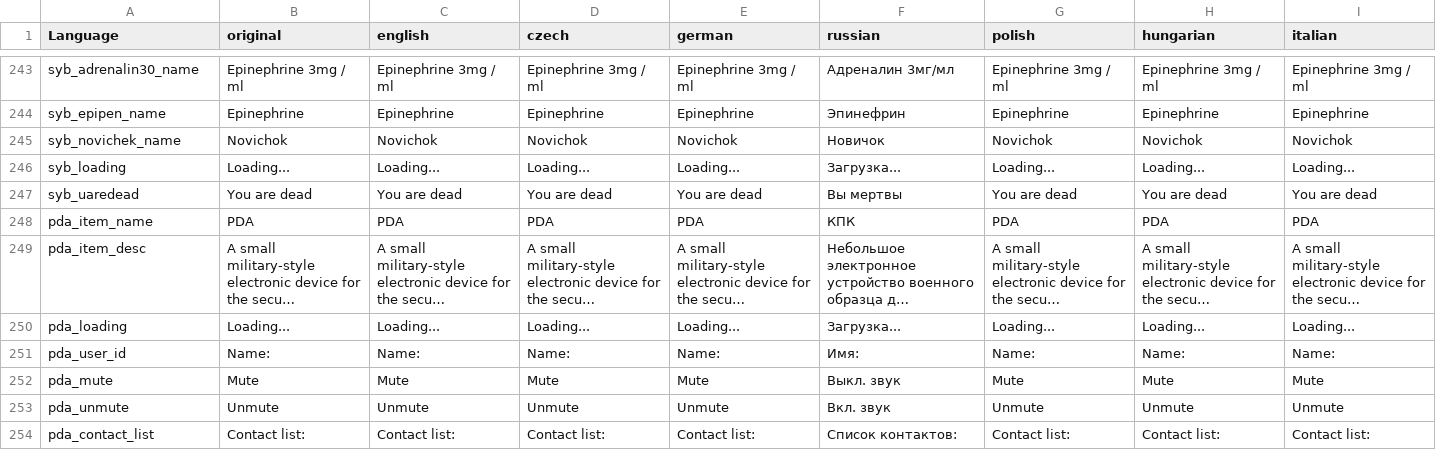
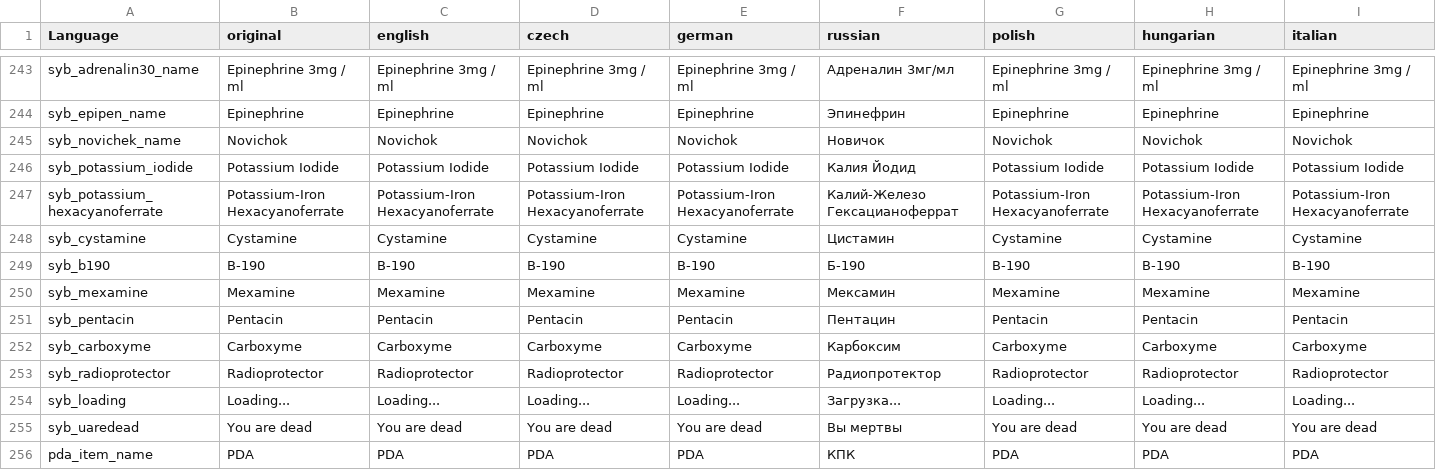
Before and after one commit to TerjeBruoygard/SyberiaScripts, a CSV file: src/languagecore/stringtable.csv, drawn as a sheet; only a part is shown, gaps mark what is left out; the shorter side is filled out with more unchanged rows; long unchanged cells end in …; rows hold the shown columns only; the diff names each change by its address in the sheet, - before the commit and + after, or states it on an @@ line.

Commit message:
Implement radioprotectors

```diff
--- a/src/languagecore/stringtable.csv
+++ b/src/languagecore/stringtable.csv
+row 246: syb_potassium_iodide | Potassium Iodide | Potassium Iodide | Potassium Iodide | Potassium Iodide | Калия Йодид | Potassium Iodide | Potassium Iodide | Potassium Iodide
+row 247: syb_potassium_hexacyanoferrate | Potassium-Iron Hexacyanoferrate | Potassium-Iron Hexacyanoferrate | Potassium-Iron Hexacyanoferrate | Potassium-Iron Hexacyanoferrate | Калий-Железо Гексацианоферрат | Potassium-Iron Hexacyanoferrate | Potassium-Iron Hexacyanoferrate | Potassium-Iron Hexacyanoferrate
+row 248: syb_cystamine | Cystamine | Cystamine | Cystamine | Cystamine | Цистамин | Cystamine | Cystamine | Cystamine
+row 249: syb_b190 | B-190 | B-190 | B-190 | B-190 | Б-190 | B-190 | B-190 | B-190
+row 250: syb_mexamine | Mexamine | Mexamine | Mexamine | Mexamine | Мексамин | Mexamine | Mexamine | Mexamine
+row 251: syb_pentacin | Pentacin | Pentacin | Pentacin | Pentacin | Пентацин | Pentacin | Pentacin | Pentacin
+row 252: syb_carboxyme | Carboxyme | Carboxyme | Carboxyme | Carboxyme | Карбоксим | Carboxyme | Carboxyme | Carboxyme
+row 253: syb_radioprotector | Radioprotector | Radioprotector | Radioprotector | Radioprotector | Радиопротектор | Radioprotector | Radioprotector | Radioprotector
```
Also changed, not shown: 10 other files.
